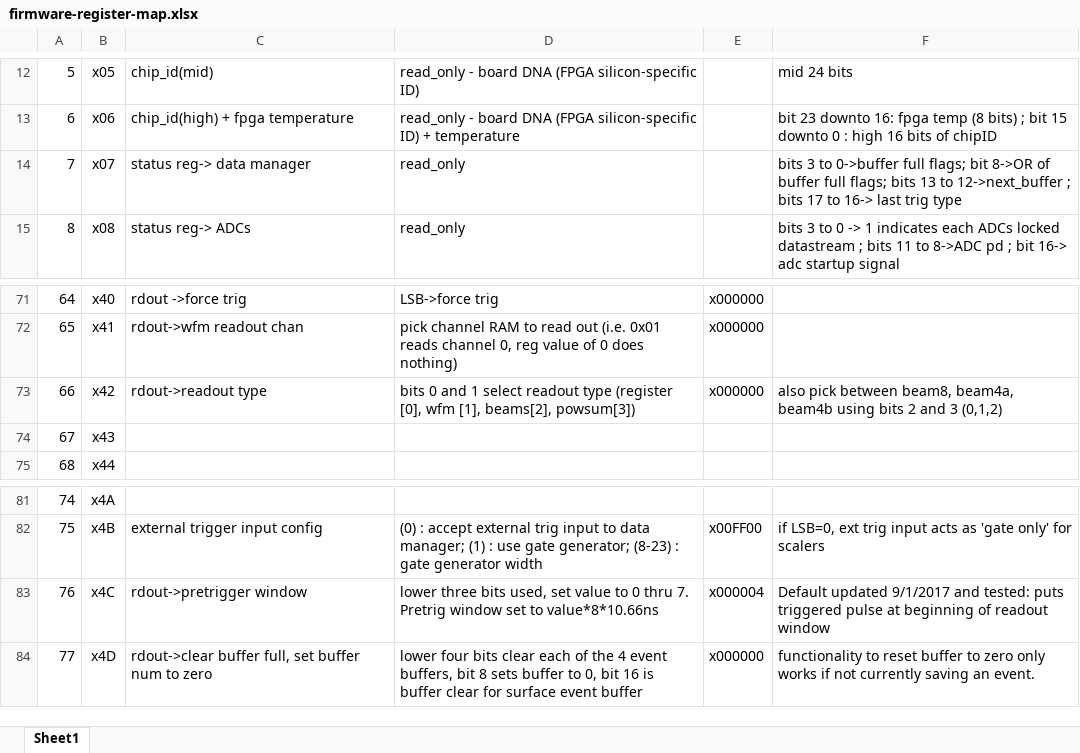
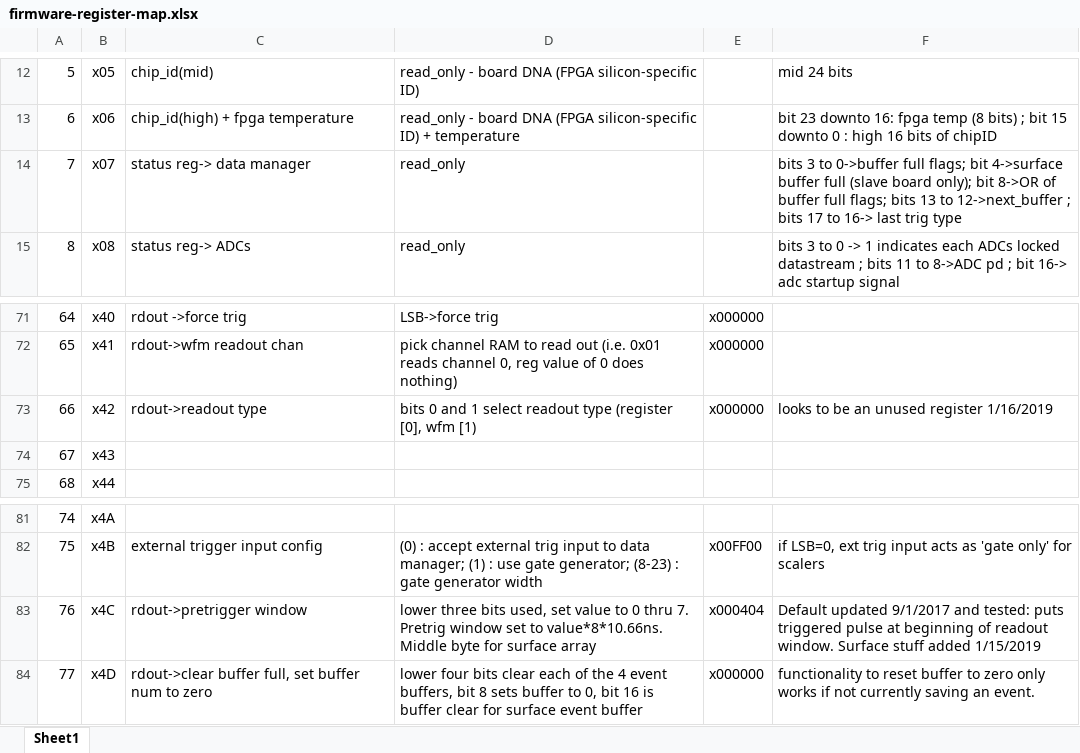
Before and after one commit to ejobe/firmware-phased-array, an Excel workbook: doc/firmware-register-map.xlsx, sheet Sheet1, drawn as a sheet; only a part is shown, gaps mark what is left out; values as stored, in another font and other column widths than the file's, no borders; the diff names each change by its address in the sheet, - before the commit and + after, or states it on an @@ line.

Commit message:
anoter surface trig update

```diff
--- a/doc/firmware-register-map.xlsx (sheet Sheet1)
+++ b/doc/firmware-register-map.xlsx (sheet Sheet1)
-F14: …flags; bit 8->OR of…
+F14: …flags; bit 4->surface buffer full (slave board only); bit 8->OR of…
-D73: …[0], wfm [1], beams[2], powsum[3])
+D73: …[0], wfm [1)
-F73: also pick between beam8, beam4a, beam4b using bits 2 and 3 (0,1,2)
+F73: looks to be an unused register 1/16/2019
-D83: …set to value*8*10.66ns
+D83: …set to value*8*10.66ns. Middle byte for surface array
-E83: x000004
+E83: x000404
-F83: …of readout window
+F83: …of readout window. Surface stuff added 1/15/2019
```
Also changed, not shown: 5 other files.
